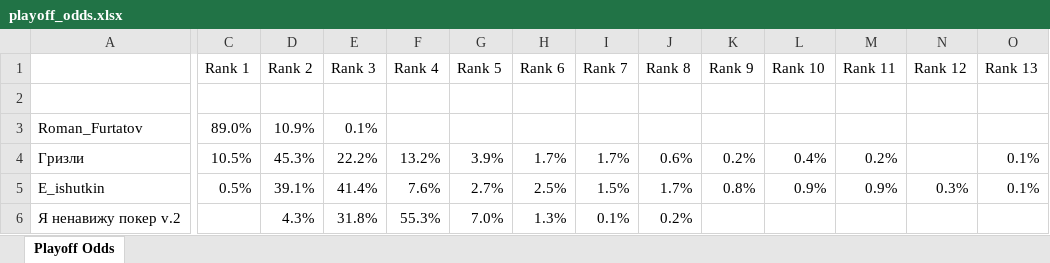
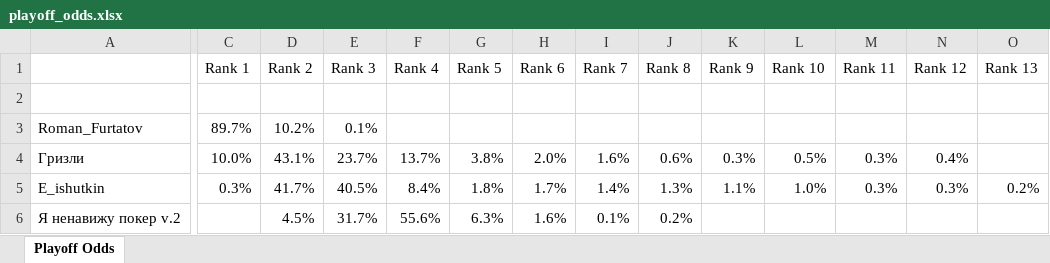
Before and after one commit to andyforprez/mask_off_stats, an Excel workbook: data/playoff_odds.xlsx, sheet Playoff Odds, drawn as a sheet; only a part is shown, gaps mark what is left out; values as stored, in another font and other column widths than the file's, no borders; conditional formats not drawn; the diff covers the shown part only; the diff names each change by its address in the sheet, - before the commit and + after, or states it on an @@ line.

```diff
--- a/data/playoff_odds.xlsx (sheet Playoff Odds)
+++ b/data/playoff_odds.xlsx (sheet Playoff Odds)
-C3 (Rank 1): 89.0%
+C3 (Rank 1): 89.7%
-D3 (Rank 2): 10.9%
+D3 (Rank 2): 10.2%
-C4 (Rank 1): 10.5%
+C4 (Rank 1): 10.0%
-D4 (Rank 2): 45.3%
+D4 (Rank 2): 43.1%
-E4 (Rank 3): 22.2%
+E4 (Rank 3): 23.7%
-F4 (Rank 4): 13.2%
+F4 (Rank 4): 13.7%
-G4 (Rank 5): 3.9%
+G4 (Rank 5): 3.8%
-H4 (Rank 6): 1.7%
+H4 (Rank 6): 2.0%
-I4 (Rank 7): 1.7%
+I4 (Rank 7): 1.6%
-K4 (Rank 9): 0.2%
+K4 (Rank 9): 0.3%
-L4 (Rank 10): 0.4%
+L4 (Rank 10): 0.5%
-M4 (Rank 11): 0.2%
+M4 (Rank 11): 0.3%
-N4 (Rank 12): (empty)
+N4 (Rank 12): 0.4%
-O4 (Rank 13): 0.1%
+O4 (Rank 13): (empty)
-C5 (Rank 1): 0.5%
+C5 (Rank 1): 0.3%
-D5 (Rank 2): 39.1%
+D5 (Rank 2): 41.7%
-E5 (Rank 3): 41.4%
+E5 (Rank 3): 40.5%
-F5 (Rank 4): 7.6%
+F5 (Rank 4): 8.4%
-G5 (Rank 5): 2.7%
+G5 (Rank 5): 1.8%
-H5 (Rank 6): 2.5%
+H5 (Rank 6): 1.7%
-I5 (Rank 7): 1.5%
+I5 (Rank 7): 1.4%
-J5 (Rank 8): 1.7%
+J5 (Rank 8): 1.3%
-K5 (Rank 9): 0.8%
+K5 (Rank 9): 1.1%
-L5 (Rank 10): 0.9%
+L5 (Rank 10): 1.0%
-M5 (Rank 11): 0.9%
+M5 (Rank 11): 0.3%
-O5 (Rank 13): 0.1%
+O5 (Rank 13): 0.2%
-D6 (Rank 2): 4.3%
+D6 (Rank 2): 4.5%
-E6 (Rank 3): 31.8%
+E6 (Rank 3): 31.7%
-F6 (Rank 4): 55.3%
+F6 (Rank 4): 55.6%
-G6 (Rank 5): 7.0%
+G6 (Rank 5): 6.3%
-H6 (Rank 6): 1.3%
+H6 (Rank 6): 1.6%
```
Also changed, not shown: 12 added rows, 12 removed rows, 3 moved rows and 252 edited cells elsewhere in this sheet, 2 other files.
